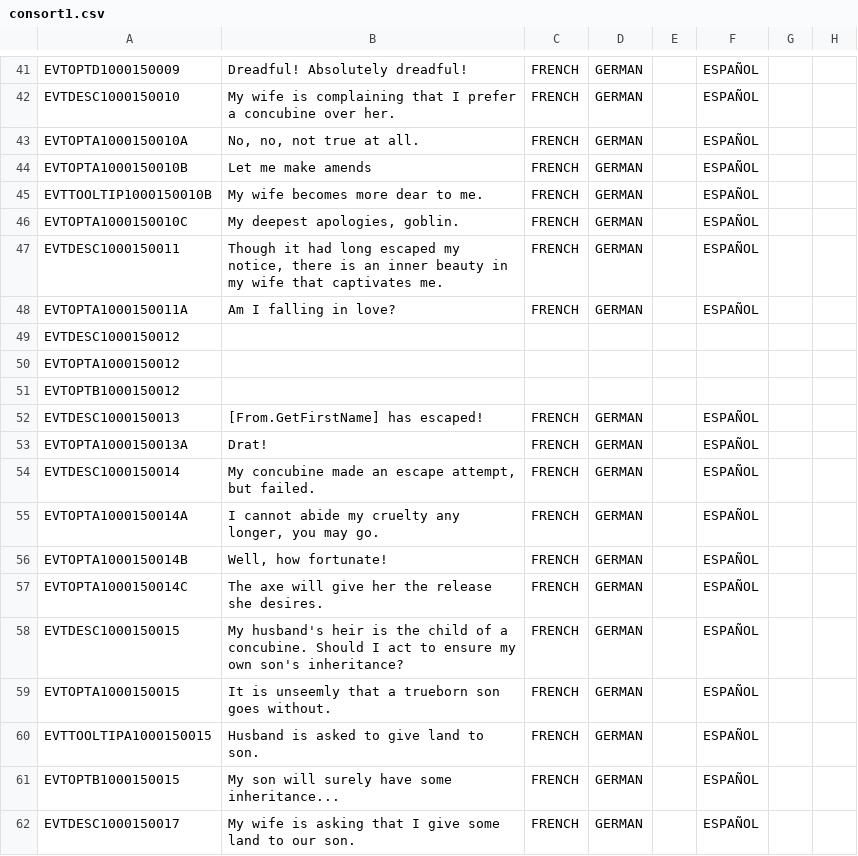
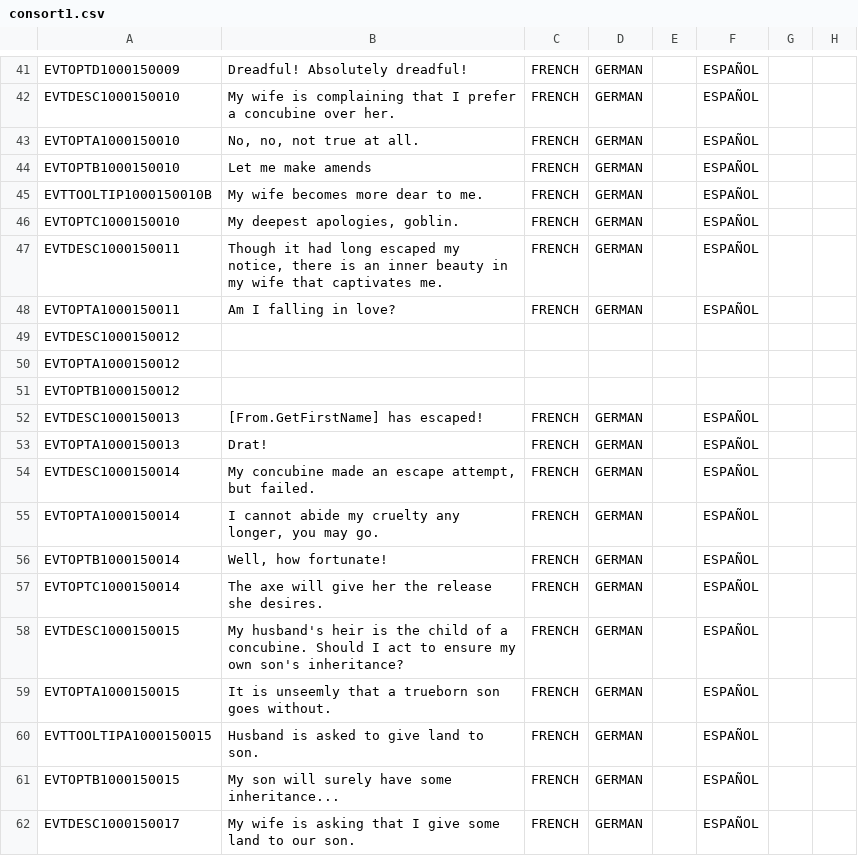
Before and after one commit to preslavb/lux-invicta-repository, a CSV file: localisation/consort1.csv, drawn as a sheet; only a part is shown, gaps mark what is left out; the diff covers the shown part only; the diff names each change by its address in the sheet, - before the commit and + after, or states it on an @@ line.

```diff
--- a/localisation/consort1.csv
+++ b/localisation/consort1.csv
-A43: EVTOPTA1000150010A
+A43: EVTOPTA1000150010
-A44: EVTOPTA1000150010B
+A44: EVTOPTB1000150010
-A46: EVTOPTA1000150010C
+A46: EVTOPTC1000150010
-A48: EVTOPTA1000150011A
+A48: EVTOPTA1000150011
-A53: EVTOPTA1000150013A
+A53: EVTOPTA1000150013
-A55: EVTOPTA1000150014A
+A55: EVTOPTA1000150014
-A56: EVTOPTA1000150014B
+A56: EVTOPTB1000150014
-A57: EVTOPTA1000150014C
+A57: EVTOPTC1000150014
```
Also changed, not shown: 7 edited cells elsewhere in this file, localisation/00_misc_localisation_error_fixes.csv, localisation/custom_decisions_loc.csv, 18 other files.
